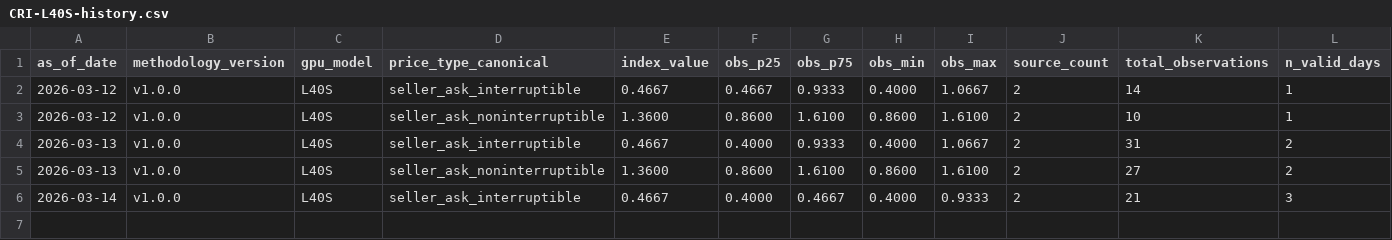
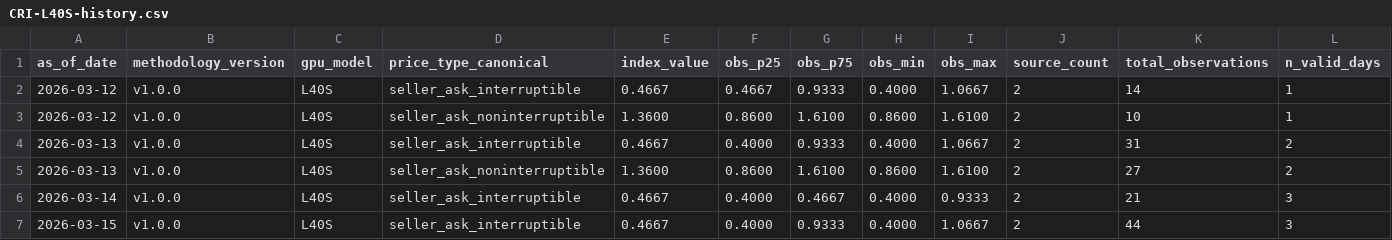
Before and after one commit to ccir-index/ccir-data, a CSV file: cri-l40s/CRI-L40S-history.csv, drawn as a sheet; only a part is shown; rows hold the shown columns only; the diff names each change by its address in the sheet, - before the commit and + after, or states it on an @@ line.

Commit message:
data: L40S seller_ask_interruptible 2026-03-15 [medium]

```diff
--- a/cri-l40s/CRI-L40S-history.csv
+++ b/cri-l40s/CRI-L40S-history.csv
+row 7: 2026-03-15 | v1.0.0 | L40S | seller_ask_interruptible | 0.4667 | 0.4000 | 0.9333 | 0.4000 | 1.0667 | 2 | 44 | 3
```
